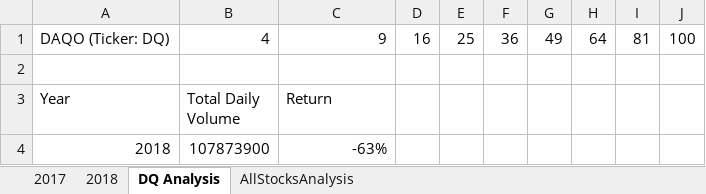
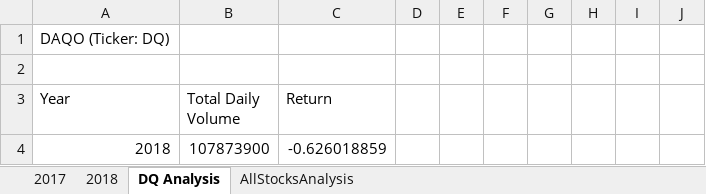
Before and after one commit to Kalkidanalemaye/stock-analysis, an Excel workbook: green_stocks.xlsm, sheet DQ Analysis, drawn as a sheet; values as stored, in another font and other column widths than the file's, no borders; charts and pictures not drawn; the diff names each change by its address in the sheet, - before the commit and + after, or states it on an @@ line.

```diff
--- a/green_stocks.xlsm (sheet DQ Analysis)
+++ b/green_stocks.xlsm (sheet DQ Analysis)
-B1 (Total Daily Volume): 4
+B1 (Total Daily Volume): (empty)
-C1 (Return): 9
+C1 (Return): (empty)
-D1: 16
+D1: (empty)
-E1: 25
+E1: (empty)
-F1: 36
+F1: (empty)
-G1: 49
+G1: (empty)
-H1: 64
+H1: (empty)
-I1: 81
+I1: (empty)
-J1: 100
+J1: (empty)
-C4 (Return): -63%
+C4 (Return): -0.626018859
```
Also changed, not shown: sheet AllStocksAnalysis, charts or pictures.
